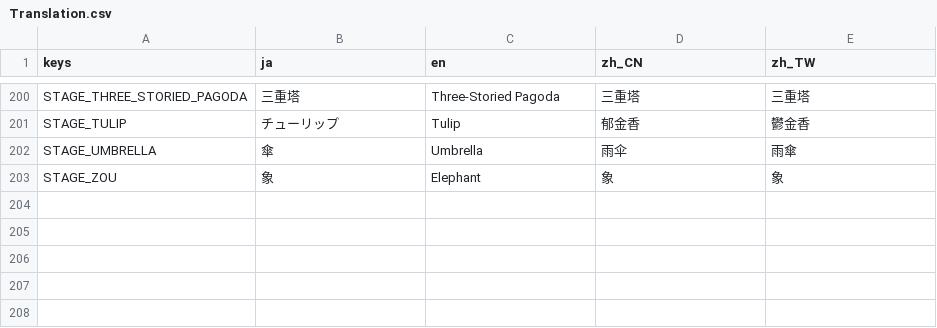
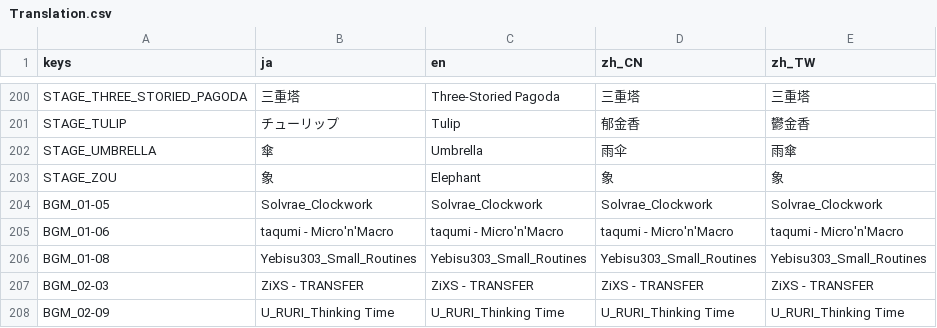
Before and after one commit to mogurer/Katadraw, a CSV file: Resources/Translation/Translation.csv, drawn as a sheet; only a part is shown, gaps mark what is left out; the diff names each change by its address in the sheet, - before the commit and + after, or states it on an @@ line.

```diff
--- a/Resources/Translation/Translation.csv
+++ b/Resources/Translation/Translation.csv
+row 204: BGM_01-05 | Solvrae_Clockwork | Solvrae_Clockwork | Solvrae_Clockwork | Solvrae_Clockwork
+row 205: BGM_01-06 | taqumi - Micro'n'Macro | taqumi - Micro'n'Macro | taqumi - Micro'n'Macro | taqumi - Micro'n'Macro
+row 206: BGM_01-08 | Yebisu303_Small_Routines | Yebisu303_Small_Routines | Yebisu303_Small_Routines | Yebisu303_Small_Routines
+row 207: BGM_02-03 | ZiXS - TRANSFER | ZiXS - TRANSFER | ZiXS - TRANSFER | ZiXS - TRANSFER
+row 208: BGM_02-09 | U_RURI_Thinking Time | U_RURI_Thinking Time | U_RURI_Thinking Time | U_RURI_Thinking Time
```
Also changed, not shown: 8 other files.
